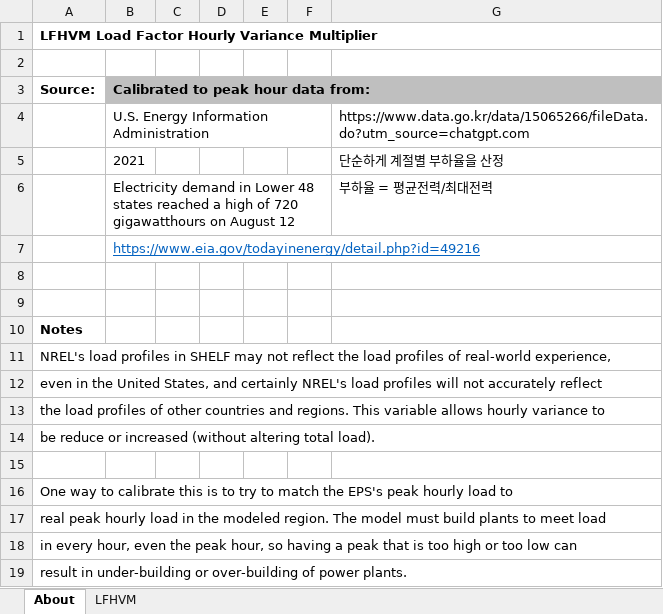
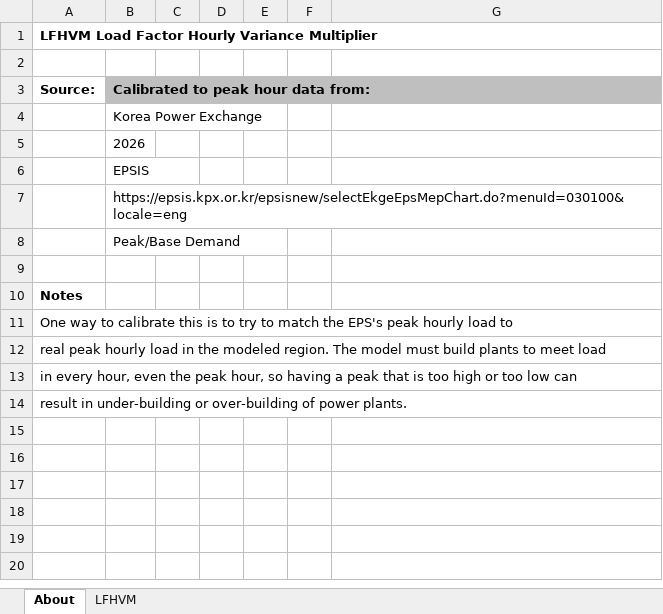
Before and after one commit to EnergyInnovation/eps-southkorea, an Excel workbook: InputData/elec/LFHVM/Load Factor Hourly Variance Multiplier.xlsx, sheet About, drawn as a sheet; values as stored, in another font and other column widths than the file's, no borders; removed rows and columns are numbered as before the commit, all else as after; the diff names each change by its address in the sheet, - before the commit and + after, or states it on an @@ line.

Commit message:
Calibrated LFHVM using historical data

```diff
--- a/InputData/elec/LFHVM/Load Factor Hourly Variance Multiplier.xlsx (sheet About)
+++ b/InputData/elec/LFHVM/Load Factor Hourly Variance Multiplier.xlsx (sheet About)
-row 4:  | U.S. Energy Information Administration |  |  |  |  | https://www.data.go.kr/data/15065266/fileData.do?utm_source=chatgpt.com
-row 5:  | 2021 |  |  |  |  | 단순하게 계절별 부하율을 산정
-row 6:  | Electricity demand in Lower 48 states reached a high of 720 gigawatthours on August 12 |  |  |  |  | 부하율 = 평균전력/최대전력
-B4: https://www.eia.gov/todayinenergy/detail.php?id=49216
+B4: Korea Power Exchange
@@ B4 underline: on → off, text colour: #0563C1 → black @@
-B5: (empty)
+B5: 2026
+row 6:  | EPSIS
+row 7:  | https://epsis.kpx.or.kr/epsisnew/selectEkgeEpsMepChart.do?menuId=030100&locale=eng
+row 8:  | Peak/Base Demand
-row 11: NREL's load profiles in SHELF may not reflect the load profiles of real-world experience,
-row 12: even in the United States, and certainly NREL's load profiles will not accurately reflect
-row 13: the load profiles of other countries and regions. This variable allows hourly variance to
-row 14: be reduce or increased (without altering total load).
-row 15: (empty)
```
Also changed, not shown: sheet LFHVM, 1 other file.
